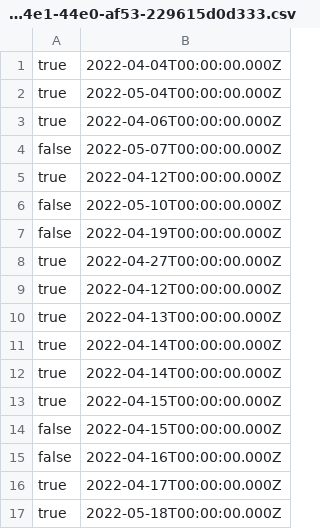
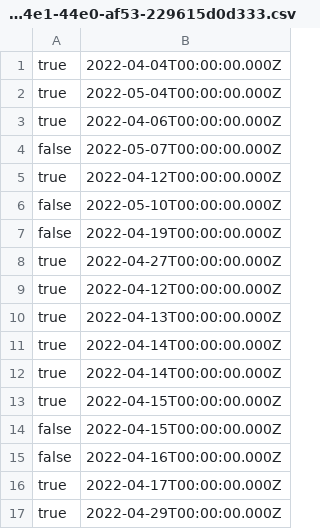
Before and after one commit to soumyanayar/neu-info6250-web-development-tools-and-methods-spring2022, a CSV file: final/server/data/habitlogs/6544afda-e4e1-44e0-af53-229615d0d333.csv, drawn as a sheet.

```diff
--- a/final/server/data/habitlogs/6544afda-e4e1-44e0-af53-229615d0d333.csv
+++ b/final/server/data/habitlogs/6544afda-e4e1-44e0-af53-229615d0d333.csv
@@ -16,2 +16,2 @@ false,2022-04-16T00:00:00.000Z
 true,2022-04-17T00:00:00.000Z
-true,2022-05-18T00:00:00.000Z
+true,2022-04-29T00:00:00.000Z
```
Also changed, not shown: final/server/data/habitlogs/49ad7a7f-e312-440e-8980-34cd885665dd.csv, 3 other files.
